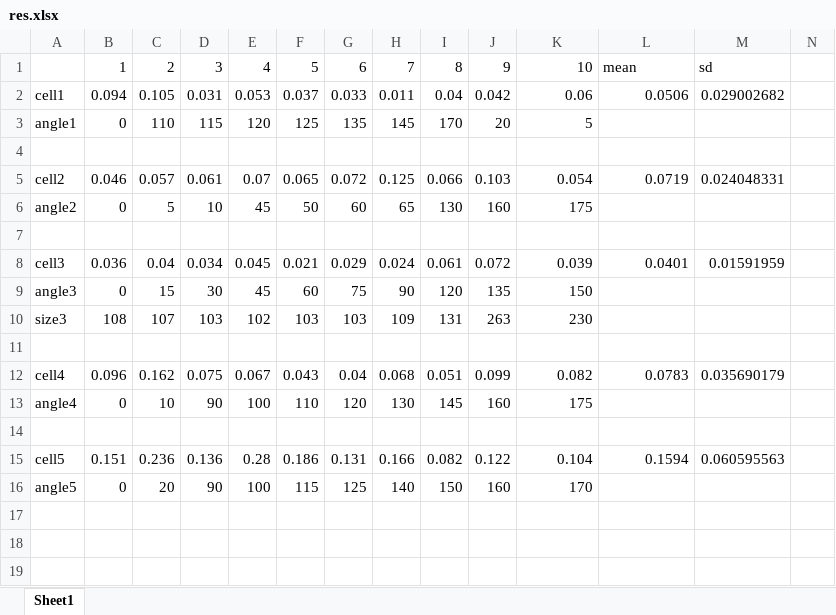
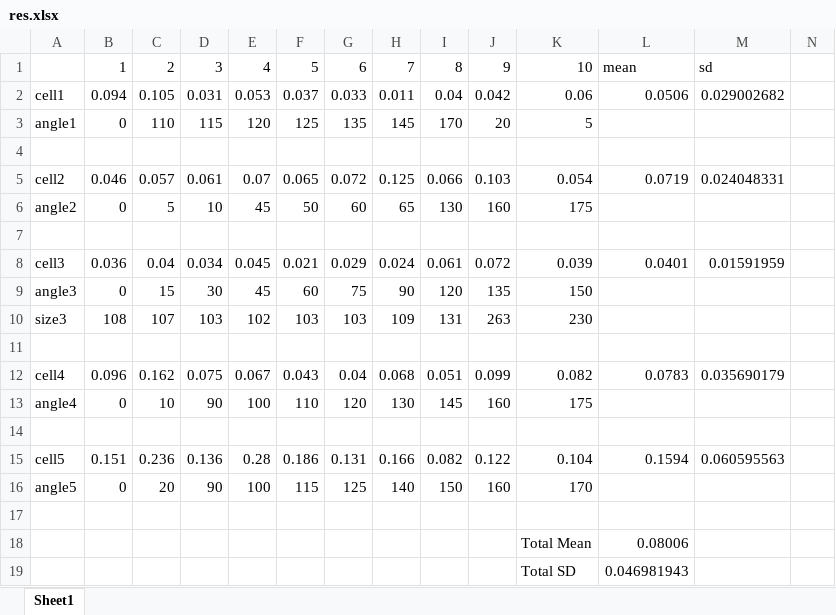
Before and after one commit to wisstock/trans_scripts, an Excel workbook: raw_data/res.xlsx, sheet Sheet1, drawn as a sheet; only a part is shown; values as stored, in another font and other column widths than the file's, no borders; rows hold the shown columns only; the diff names each change by its address in the sheet, - before the commit and + after, or states it on an @@ line.

```diff
--- a/raw_data/res.xlsx (sheet Sheet1)
+++ b/raw_data/res.xlsx (sheet Sheet1)
+row 17: (empty)
+row 18:  |  |  |  |  |  |  |  |  |  | Total Mean | 0.08006
+row 19:  |  |  |  |  |  |  |  |  |  | Total SD | 0.046981943
```
Also changed, not shown: 3 other files.
